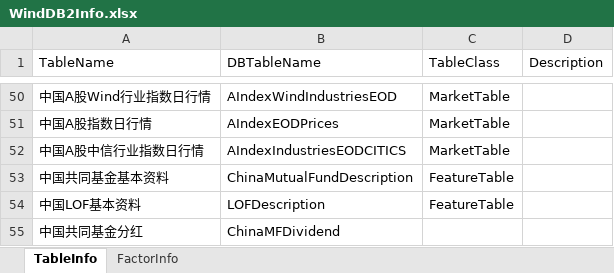
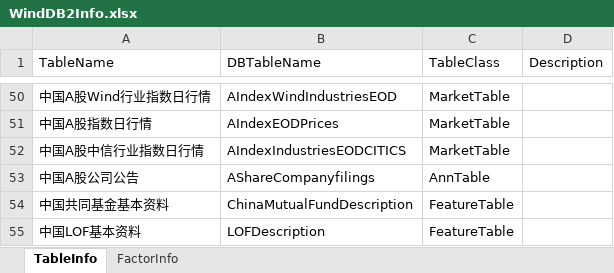
Before and after one commit to Scorpi000/QuantStudio, an Excel workbook: QuantStudio/Resource/WindDB2Info.xlsx, sheet TableInfo, drawn as a sheet; only a part is shown, gaps mark what is left out; the shorter side is filled out with more unchanged rows; values as stored, in another font and other column widths than the file's, no borders; the diff names each change by its address in the sheet, - before the commit and + after, or states it on an @@ line.

```diff
--- a/QuantStudio/Resource/WindDB2Info.xlsx (sheet TableInfo)
+++ b/QuantStudio/Resource/WindDB2Info.xlsx (sheet TableInfo)
+row 53: 中国A股公司公告 | AShareCompanyfilings | AnnTable
```
Also changed, not shown: sheet FactorInfo, 1 other file.
